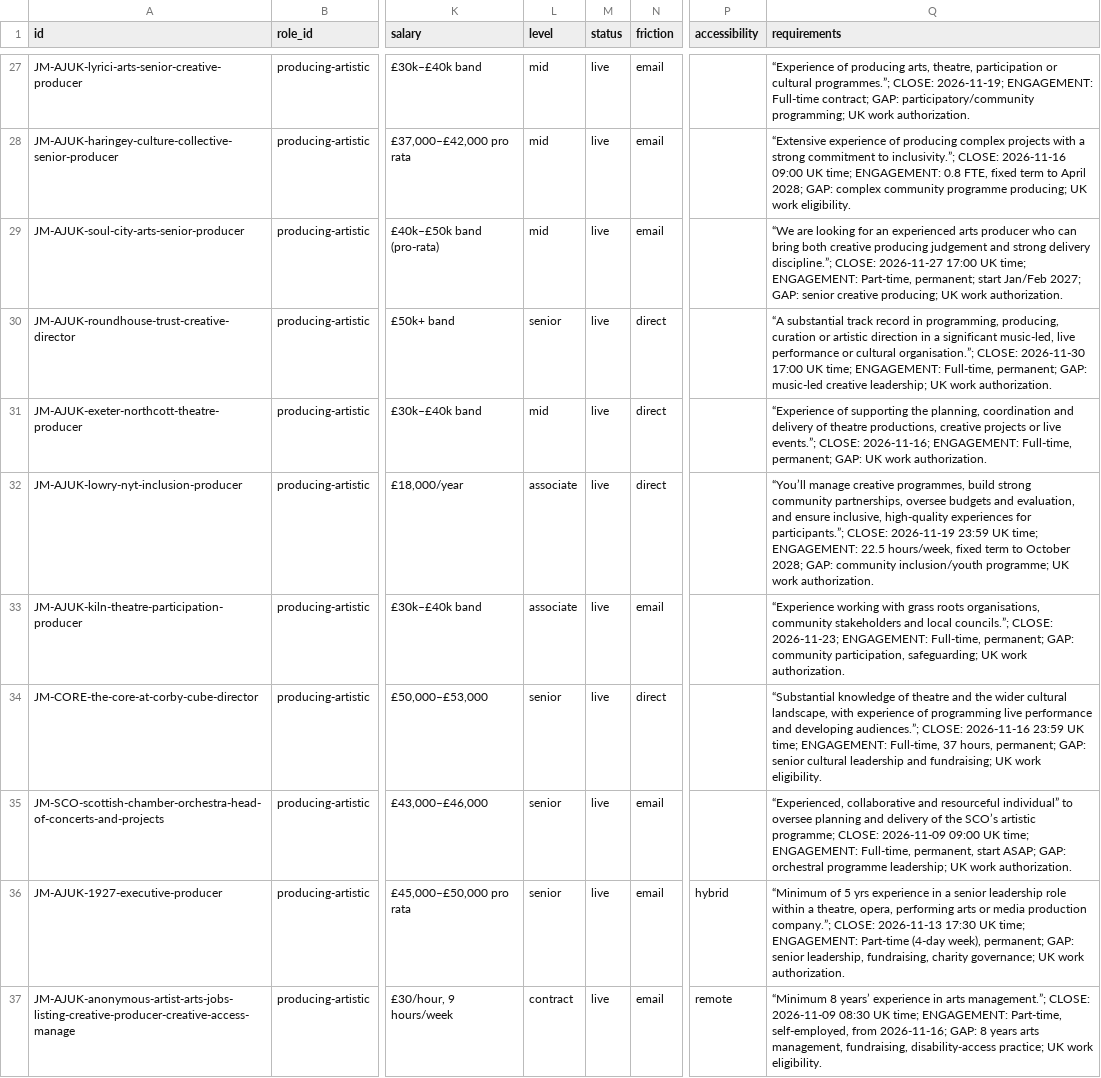
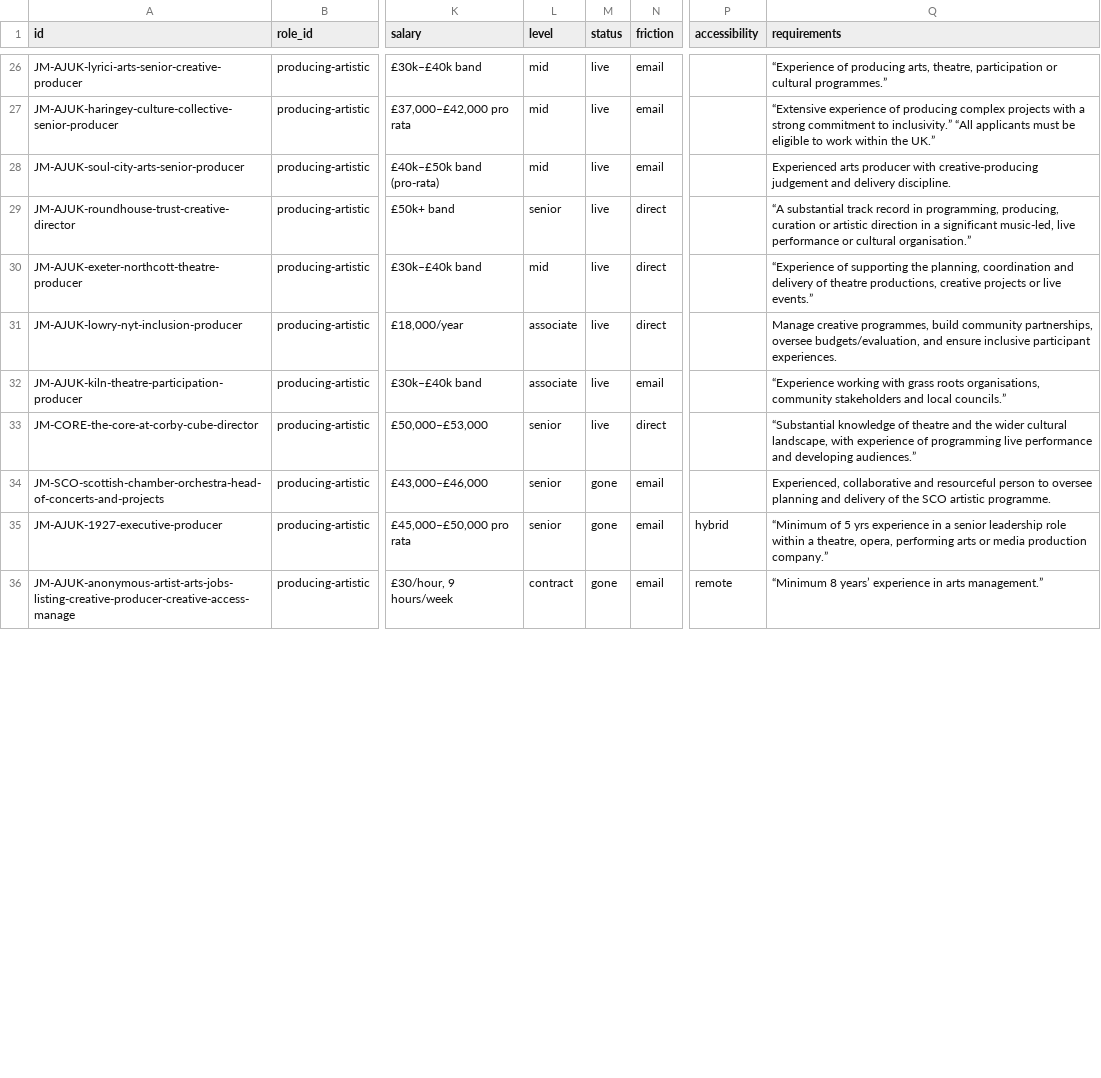
Before and after one commit to mawizorek/ClickUp_apps, a TSV file: routines/job-market-state/producing-artistic.tsv, drawn as a sheet; only a part is shown, gaps mark what is left out; addresses are those after the commit; the diff covers the shown part only; the diff names each change by its address in the sheet, - before the commit and + after, or states it on an @@ line.

Commit message:
data(job-market): 2026-11-14 10:56 ET — producing-artistic, 32 live, +6 -8

```diff
--- a/routines/job-market-state/producing-artistic.tsv
+++ b/routines/job-market-state/producing-artistic.tsv
-Q26 (requirements): …or cultural programmes.”; CLOSE: 2026-11-19; ENGAGEMENT: Full-time contract; GAP: participatory/community programming; UK work authorization.
+Q26 (requirements): …or cultural programmes.”
-Q27 (requirements): …commitment to inclusivity.”; CLOSE: 2026-11-16 09:00 UK time; ENGAGEMENT: 0.8 FTE, fixed term to April 2028; GAP: complex community programme producing; UK work eligibility.
+Q27 (requirements): …commitment to inclusivity.” “All applicants must be eligible to work within the UK.”
-Q28 (requirements): “We are looking for an experienced arts producer who can bring both creative producing judgement and strong delivery discipline.”; CLOSE: 2026-11-27 17:00 UK time; ENGAGEMENT: Part-time, permanent; start Jan/Feb 2027; GAP: senior creative producing; UK work authorization.
+Q28 (requirements): Experienced arts producer with creative-producing judgement and delivery discipline.
-Q29 (requirements): …or cultural organisation.”; CLOSE: 2026-11-30 17:00 UK time; ENGAGEMENT: Full-time, permanent; GAP: music-led creative leadership; UK work authorization.
+Q29 (requirements): …or cultural organisation.”
-Q30 (requirements): …or live events.”; CLOSE: 2026-11-16; ENGAGEMENT: Full-time, permanent; GAP: UK work authorization.
+Q30 (requirements): …or live events.”
-Q31 (requirements): “You’ll manage creative programmes, build strong community partnerships, oversee budgets and evaluation, and ensure inclusive, high-quality experiences for participants.”; CLOSE: 2026-11-19 23:59 UK time; ENGAGEMENT: 22.5 hours/week, fixed term to October 2028; GAP: community inclusion/youth programme; UK work authorization.
+Q31 (requirements): Manage creative programmes, build community partnerships, oversee budgets/evaluation, and ensure inclusive participant experiences.
-Q32 (requirements): …and local councils.”; CLOSE: 2026-11-23; ENGAGEMENT: Full-time, permanent; GAP: community participation, safeguarding; UK work authorization.
+Q32 (requirements): …and local councils.”
-Q33 (requirements): …and developing audiences.”; CLOSE: 2026-11-16 23:59 UK time; ENGAGEMENT: Full-time, 37 hours, permanent; GAP: senior cultural leadership and fundraising; UK work eligibility.
+Q33 (requirements): …and developing audiences.”
-M34:M36 (status): live
+M34:M36 (status): gone
-Q34 (requirements): “Experienced, collaborative and resourceful individual” to oversee planning and delivery of the SCO’s artistic programme; CLOSE: 2026-11-09 09:00 UK time; ENGAGEMENT: Full-time, permanent, start ASAP; GAP: orchestral programme leadership; UK work authorization.
+Q34 (requirements): Experienced, collaborative and resourceful person to oversee planning and delivery of the SCO artistic programme.
-Q35 (requirements): …media production company.”; CLOSE: 2026-11-13 17:30 UK time; ENGAGEMENT: Part-time (4-day week), permanent; GAP: senior leadership, fundraising, charity governance; UK work authorization.
+Q35 (requirements): …media production company.”
-Q36 (requirements): …in arts management.”; CLOSE: 2026-11-09 08:30 UK time; ENGAGEMENT: Part-time, self-employed, from 2026-11-16; GAP: 8 years arts management, fundraising, disability-access practice; UK work eligibility.
+Q36 (requirements): …in arts management.”
```
Also changed, not shown: 6 added rows, 2 removed rows and 36 edited cells elsewhere in this file.
